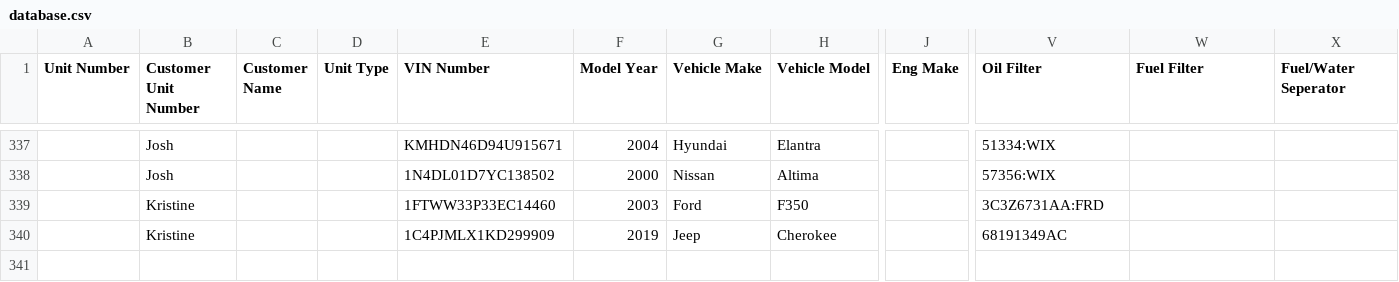
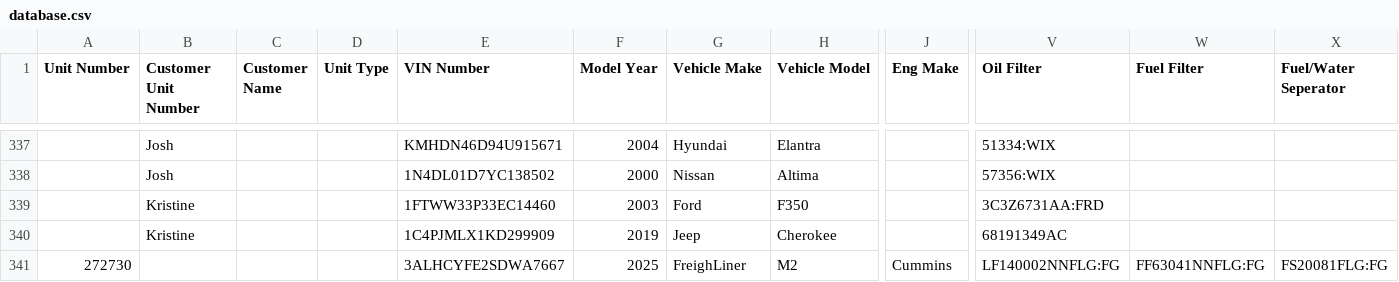
Before and after one commit to TuinderJ/personal-website, a CSV file: truck-data/database.csv, drawn as a sheet; only a part is shown, gaps mark what is left out; rows hold the shown columns only; the diff names each change by its address in the sheet, - before the commit and + after, or states it on an @@ line.

Commit message:
truck add

```diff
--- a/truck-data/database.csv
+++ b/truck-data/database.csv
+row 341: 272730 |  |  |  | 3ALHCYFE2SDWA7667 | 2025 | FreighLiner | M2 | Cummins | LF140002NNFLG:FG | FF63041NNFLG:FG | FS20081FLG:FG
```
